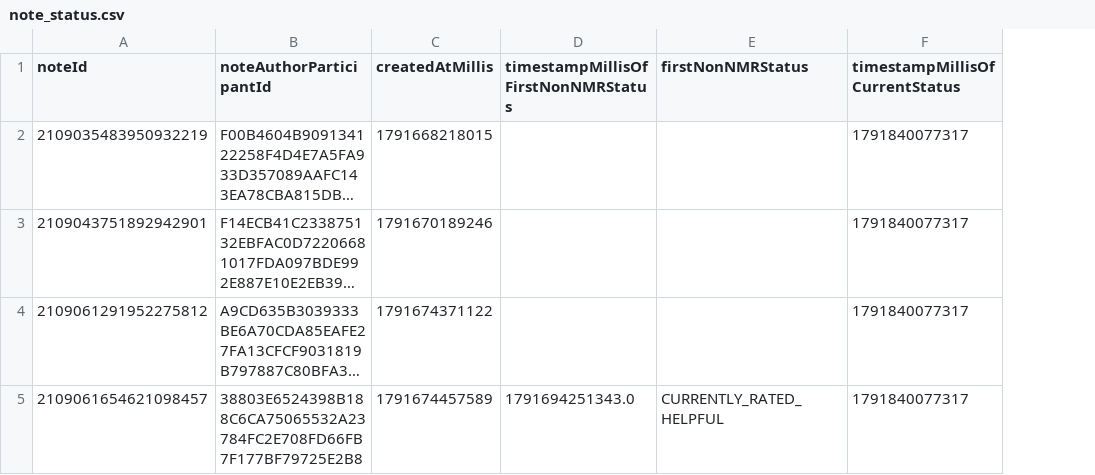
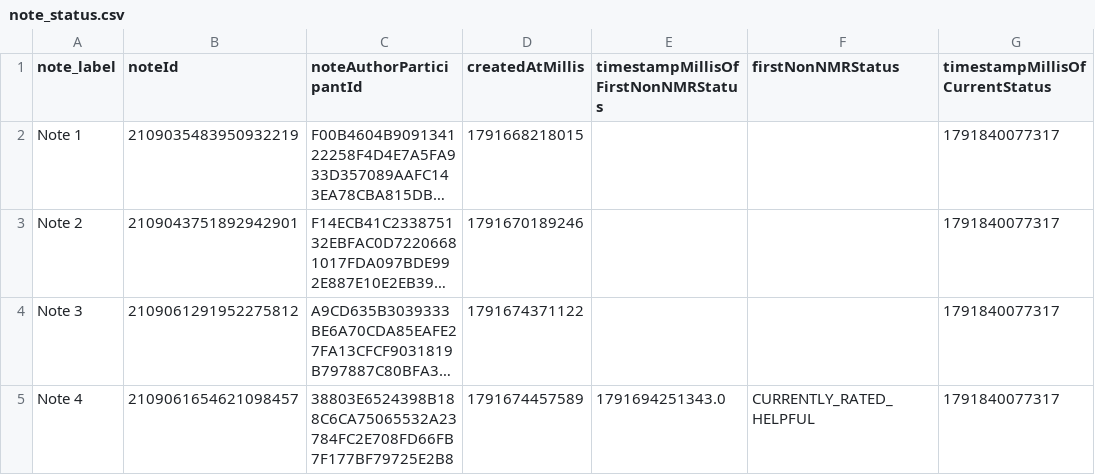
Before and after one commit to Dhanush-0017/community-notes, a CSV file: dataset/tweet_2109031558967615703/note_status.csv, drawn as a sheet; only a part is shown; long unchanged cells end in …; the diff names each change by its address in the sheet, - before the commit and + after, or states it on an @@ line.

```diff
--- a/dataset/tweet_2109031558967615703/note_status.csv
+++ b/dataset/tweet_2109031558967615703/note_status.csv
+column A (note_label), rows 2-5: Note 1 | Note 2 | Note 3 | Note 4
```
Also changed, not shown: dataset/tweet_2109031558967615703/combined.csv, dataset/tweet_2109031558967615703/notes.csv, 6 other files.
